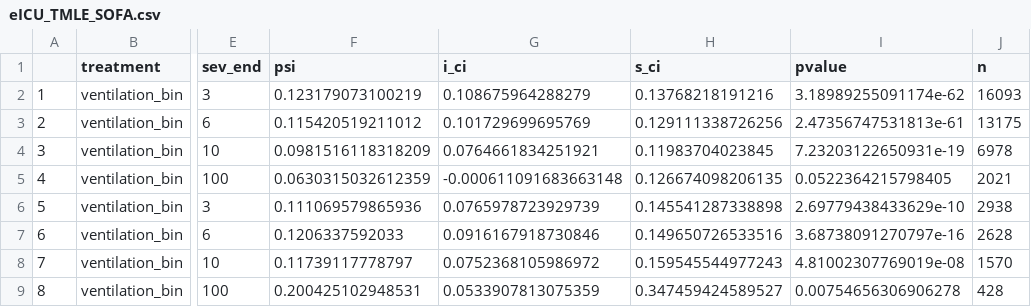
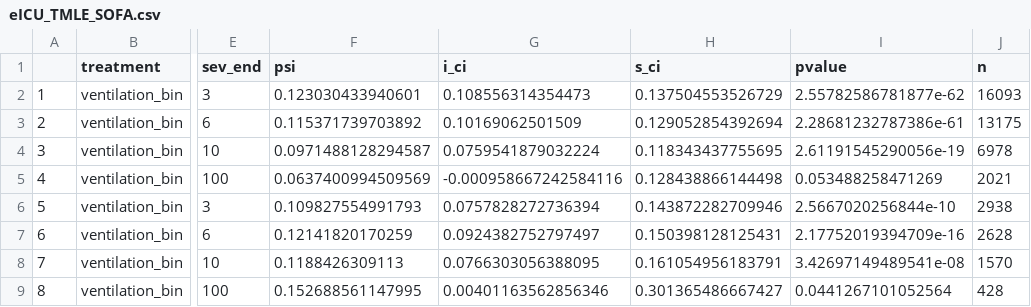
Before and after one commit to joamats/mit-tmle-sepsis, a CSV file: results/eICU_TMLE_SOFA.csv, drawn as a sheet; only a part is shown, gaps mark what is left out; the diff covers the shown part only; the diff names each change by its address in the sheet, - before the commit and + after, or states it on an @@ line.

```diff
--- a/results/eICU_TMLE_SOFA.csv
+++ b/results/eICU_TMLE_SOFA.csv
-F2 (psi): 0.123179073100219
+F2 (psi): 0.123030433940601
-G2 (i_ci): 0.108675964288279
+G2 (i_ci): 0.108556314354473
-H2 (s_ci): 0.13768218191216
+H2 (s_ci): 0.137504553526729
-I2 (pvalue): 3.18989255091174e-62
+I2 (pvalue): 2.55782586781877e-62
-F3 (psi): 0.115420519211012
+F3 (psi): 0.115371739703892
-G3 (i_ci): 0.101729699695769
+G3 (i_ci): 0.10169062501509
-H3 (s_ci): 0.129111338726256
+H3 (s_ci): 0.129052854392694
-I3 (pvalue): 2.47356747531813e-61
+I3 (pvalue): 2.28681232787386e-61
-F4 (psi): 0.0981516118318209
+F4 (psi): 0.0971488128294587
-G4 (i_ci): 0.0764661834251921
+G4 (i_ci): 0.0759541879032224
-H4 (s_ci): 0.11983704023845
+H4 (s_ci): 0.118343437755695
-I4 (pvalue): 7.23203122650931e-19
+I4 (pvalue): 2.61191545290056e-19
-F5 (psi): 0.0630315032612359
+F5 (psi): 0.0637400994509569
-G5 (i_ci): -0.000611091683663148
+G5 (i_ci): -0.000958667242584116
-H5 (s_ci): 0.126674098206135
+H5 (s_ci): 0.128438866144498
-I5 (pvalue): 0.0522364215798405
+I5 (pvalue): 0.053488258471269
-F6 (psi): 0.111069579865936
+F6 (psi): 0.109827554991793
-G6 (i_ci): 0.0765978723929739
+G6 (i_ci): 0.0757828272736394
-H6 (s_ci): 0.145541287338898
+H6 (s_ci): 0.143872282709946
-I6 (pvalue): 2.69779438433629e-10
+I6 (pvalue): 2.5667020256844e-10
-F7 (psi): 0.1206337592033
+F7 (psi): 0.12141820170259
-G7 (i_ci): 0.0916167918730846
+G7 (i_ci): 0.0924382752797497
-H7 (s_ci): 0.149650726533516
+H7 (s_ci): 0.150398128125431
-I7 (pvalue): 3.68738091270797e-16
+I7 (pvalue): 2.17752019394709e-16
-F8 (psi): 0.11739117778797
+F8 (psi): 0.1188426309113
-G8 (i_ci): 0.0752368105986972
+G8 (i_ci): 0.0766303056388095
-H8 (s_ci): 0.159545544977243
+H8 (s_ci): 0.161054956183791
-I8 (pvalue): 4.81002307769019e-08
+I8 (pvalue): 3.42697149489541e-08
-F9 (psi): 0.200425102948531
+F9 (psi): 0.152688561147995
-G9 (i_ci): 0.0533907813075359
+G9 (i_ci): 0.00401163562856346
-H9 (s_ci): 0.347459424589527
+H9 (s_ci): 0.301365486667427
-I9 (pvalue): 0.00754656306906278
+I9 (pvalue): 0.0441267101052564
```
Also changed, not shown: 112 edited cells elsewhere in this file, 4 other files.
